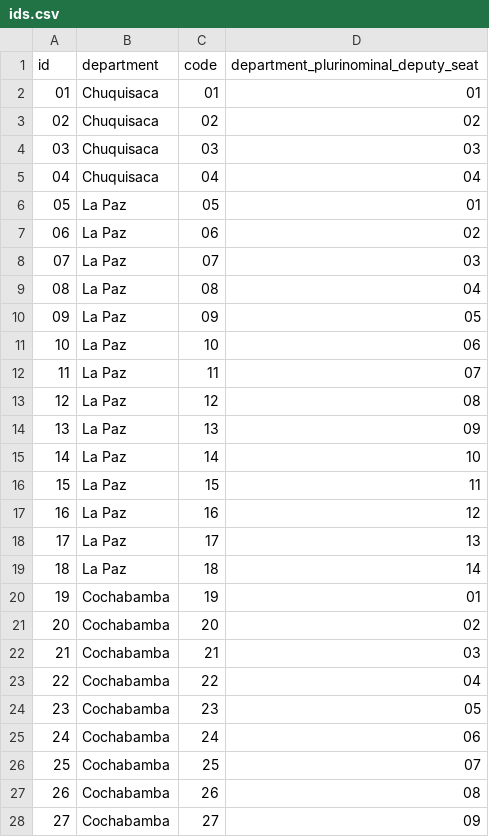
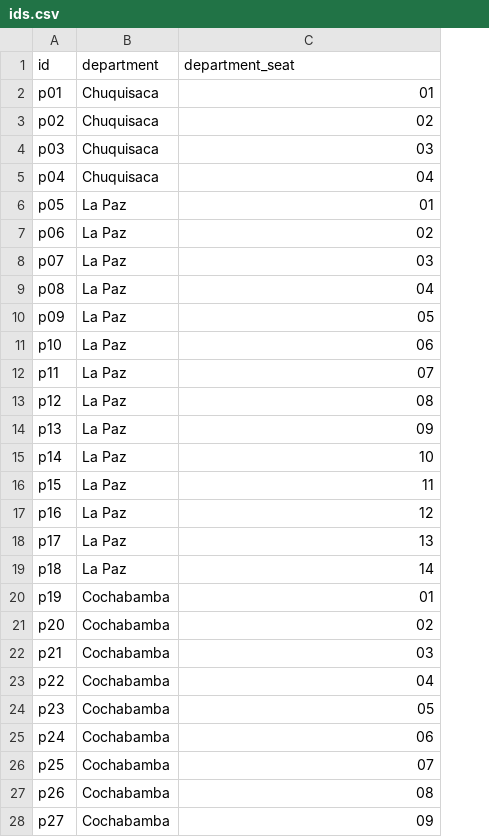
Before and after one commit to strymsg/data-grid-cartograms, a CSV file: countries/bo/plurinominal_deputy_seats/ids.csv, drawn as a sheet; only a part is shown; removed rows and columns are numbered as before the commit, all else as after; the diff covers the shown part only; the diff names each change by its address in the sheet, - before the commit and + after, or states it on an @@ line.

```diff
--- a/countries/bo/plurinominal_deputy_seats/ids.csv
+++ b/countries/bo/plurinominal_deputy_seats/ids.csv
-column C (code), rows 2-28: 01 | 02 | 03 | 04 | 05 | 06 | 07 | 08 | 09 | 10 | 11 | 12 | 13 | 14 | 15 | 16 | 17 | 18 | 19 | 20 | 21 | 22 | 23 | 24 | 25 | 26 | 27
-C1: department_plurinominal_deputy_seat
+C1: department_seat
-A2 (id): 01
+A2 (id): p01
-A3 (id): 02
+A3 (id): p02
-A4 (id): 03
+A4 (id): p03
-A5 (id): 04
+A5 (id): p04
-A6 (id): 05
+A6 (id): p05
-A7 (id): 06
+A7 (id): p06
-A8 (id): 07
+A8 (id): p07
-A9 (id): 08
+A9 (id): p08
-A10 (id): 09
+A10 (id): p09
-A11 (id): 10
+A11 (id): p10
-A12 (id): 11
+A12 (id): p11
-A13 (id): 12
+A13 (id): p12
-A14 (id): 13
+A14 (id): p13
-A15 (id): 14
+A15 (id): p14
-A16 (id): 15
+A16 (id): p15
-A17 (id): 16
+A17 (id): p16
-A18 (id): 17
+A18 (id): p17
-A19 (id): 18
+A19 (id): p18
-A20 (id): 19
+A20 (id): p19
-A21 (id): 20
+A21 (id): p20
-A22 (id): 21
+A22 (id): p21
-A23 (id): 22
+A23 (id): p22
-A24 (id): 23
+A24 (id): p23
-A25 (id): 24
+A25 (id): p24
-A26 (id): 25
+A26 (id): p25
-A27 (id): 26
+A27 (id): p26
-A28 (id): 27
+A28 (id): p27
```
Also changed, not shown: 33 edited cells elsewhere in this file, countries/bo/electoral_districts/2025_elections/grid.csv, countries/bo/electoral_districts/2025_elections/ids.csv, 8 other files.
